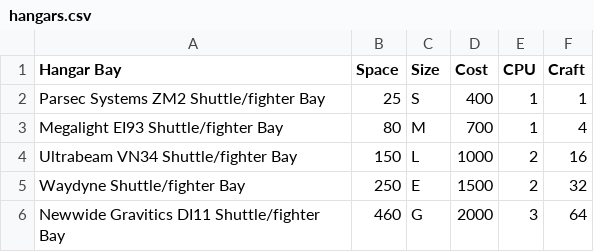
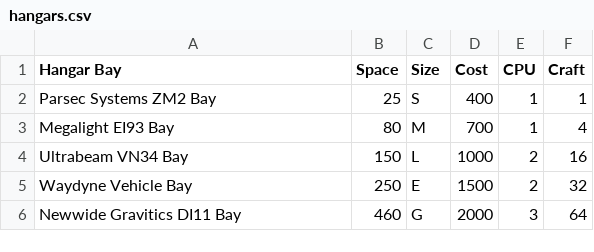
Before and after one commit to herosheets/woin-starships, a CSV file: starship_data/hangars.csv, drawn as a sheet.

Commit message:
Update hangars.csv

```diff
--- a/starship_data/hangars.csv
+++ b/starship_data/hangars.csv
@@ -1,6 +1,6 @@
 Hangar Bay,Space,Size,Cost,CPU,Craft
-Parsec Systems ZM2 Shuttle/fighter Bay,25,S,400,1,1
-Megalight EI93 Shuttle/fighter Bay,80,M,700,1,4
-Ultrabeam VN34 Shuttle/fighter Bay,150,L,1000,2,16
-Waydyne Shuttle/fighter Bay,250,E,1500,2,32
-Newwide Gravitics DI11 Shuttle/fighter Bay,460,G,2000,3,64
+Parsec Systems ZM2 Bay,25,S,400,1,1
+Megalight EI93 Bay,80,M,700,1,4
+Ultrabeam VN34 Bay,150,L,1000,2,16
+Waydyne Vehicle Bay,250,E,1500,2,32
+Newwide Gravitics DI11 Bay,460,G,2000,3,64
```
